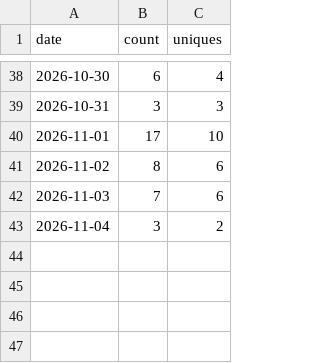
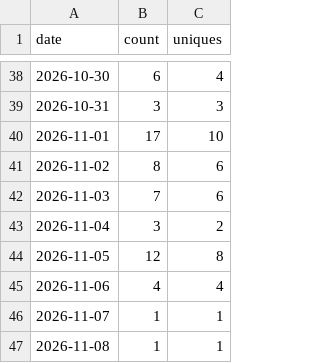
Before and after one commit to aws-samples/sample-Gen-AI-best-practices-for-network-operations, a CSV file: traffic-data/clones_history.csv, drawn as a sheet; only a part is shown, gaps mark what is left out; the diff names each change by its address in the sheet, - before the commit and + after, or states it on an @@ line.

```diff
--- a/traffic-data/clones_history.csv
+++ b/traffic-data/clones_history.csv
+row 44: 2026-11-05 | 12 | 8
+row 45: 2026-11-06 | 4 | 4
+row 46: 2026-11-07 | 1 | 1
+row 47: 2026-11-08 | 1 | 1
```
Also changed, not shown: traffic-data/views_history.csv, 8 other files.
